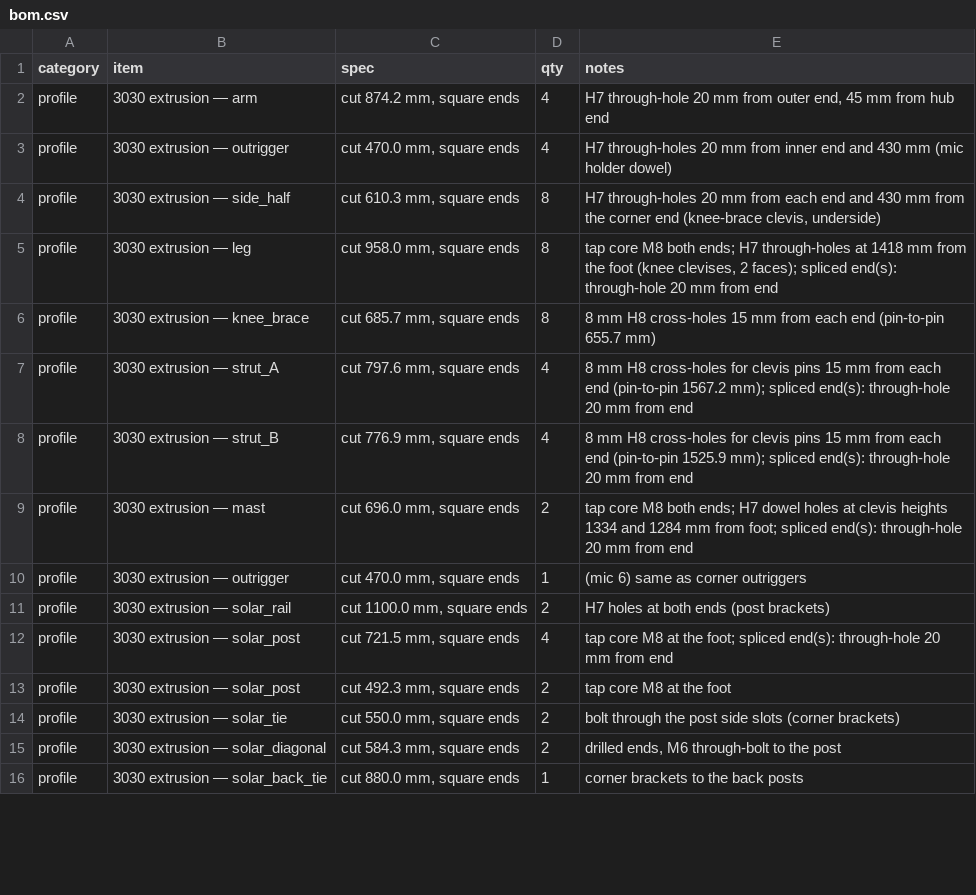
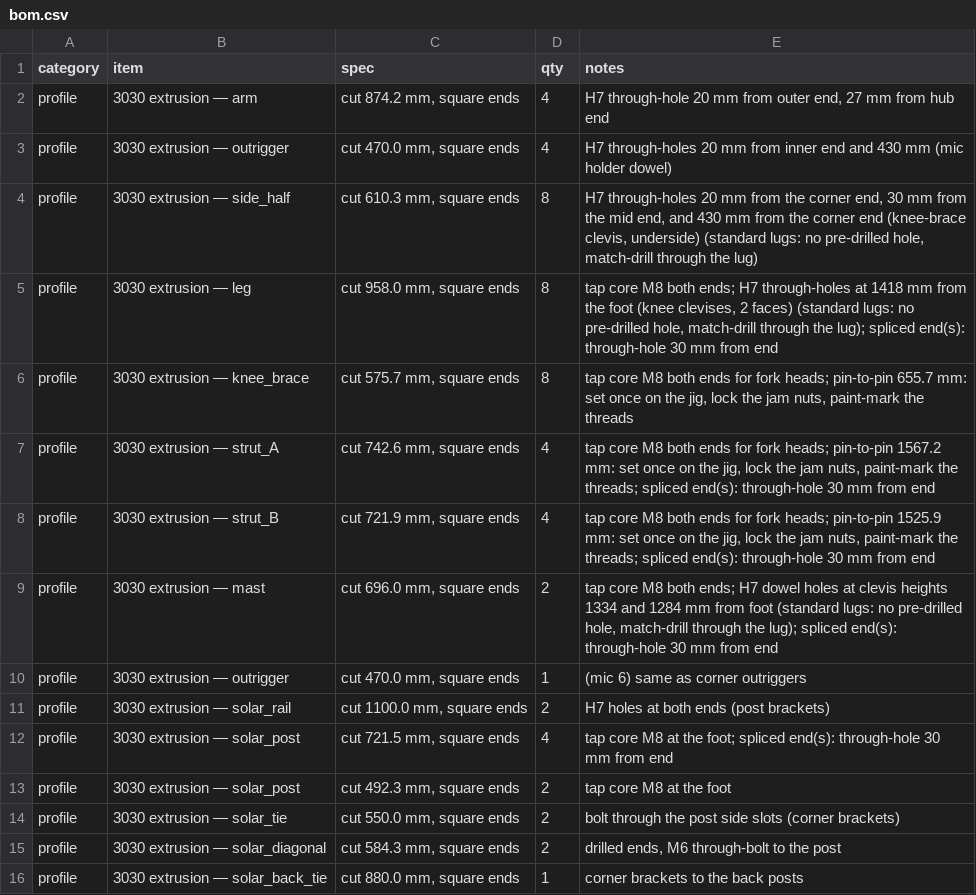
Before and after one commit to CosmoTheoretician/acoustic-aircraft-array, a CSV file: out/bom.csv, drawn as a sheet; only a part is shown; the diff covers the shown part only.

```diff
--- a/out/bom.csv
+++ b/out/bom.csv
@@ -1,13 +1,13 @@
 category,item,spec,qty,notes
-"profile","3030 extrusion — arm","cut 874.2 mm, square ends","4","H7 through-hole 20 mm from outer end, 45 mm from hub end"
+"profile","3030 extrusion — arm","cut 874.2 mm, square ends","4","H7 through-hole 20 mm from outer end, 27 mm from hub end"
 "profile","3030 extrusion — outrigger","cut 470.0 mm, square ends","4","H7 through-holes 20 mm from inner end and 430 mm (mic holder dowel)"
-"profile","3030 extrusion — side_half","cut 610.3 mm, square ends","8","H7 through-holes 20 mm from each end and 430 mm from the corner end (knee-brace clevis, underside)"
-"profile","3030 extrusion — leg","cut 958.0 mm, square ends","8","tap core M8 both ends; H7 through-holes at 1418 mm from the foot (knee clevises, 2 faces); spliced end(s): through-hole 20 mm from end"
-"profile","3030 extrusion — knee_brace","cut 685.7 mm, square ends","8","8 mm H8 cross-holes 15 mm from each end (pin-to-pin 655.7 mm)"
-"profile","3030 extrusion — strut_A","cut 797.6 mm, square ends","4","8 mm H8 cross-holes for clevis pins 15 mm from each end (pin-to-pin 1567.2 mm); spliced end(s): through-hole 20 mm from end"
-"profile","3030 extrusion — strut_B","cut 776.9 mm, square ends","4","8 mm H8 cross-holes for clevis pins 15 mm from each end (pin-to-pin 1525.9 mm); spliced end(s): through-hole 20 mm from end"
-"profile","3030 extrusion — mast","cut 696.0 mm, square ends","2","tap core M8 both ends; H7 dowel holes at clevis heights 1334 and 1284 mm from foot; spliced end(s): through-hole 20 mm from end"
+"profile","3030 extrusion — side_half","cut 610.3 mm, square ends","8","H7 through-holes 20 mm from the corner end, 30 mm from the mid end, and 430 mm from the corner end (knee-brace clevis, underside) (standard lugs: no pre-drilled hole, match-drill through the lug)"
+"profile","3030 extrusion — leg","cut 958.0 mm, square ends","8","tap core M8 both ends; H7 through-holes at 1418 mm from the foot (knee clevises, 2 faces) (standard lugs: no pre-drilled hole, match-drill through the lug); spliced end(s): through-hole 30 mm from end"
+"profile","3030 extrusion — knee_brace","cut 575.7 mm, square ends","8","tap core M8 both ends for fork heads; pin-to-pin 655.7 mm: set once on the jig, lock the jam nuts, paint-mark the threads"
+"profile","3030 extrusion — strut_A","cut 742.6 mm, square ends","4","tap core M8 both ends for fork heads; pin-to-pin 1567.2 mm: set once on the jig, lock the jam nuts, paint-mark the threads; spliced end(s): through-hole 30 mm from end"
+"profile","3030 extrusion — strut_B","cut 721.9 mm, square ends","4","tap core M8 both ends for fork heads; pin-to-pin 1525.9 mm: set once on the jig, lock the jam nuts, paint-mark the threads; spliced end(s): through-hole 30 mm from end"
+"profile","3030 extrusion — mast","cut 696.0 mm, square ends","2","tap core M8 both ends; H7 dowel holes at clevis heights 1334 and 1284 mm from foot (standard lugs: no pre-drilled hole, match-drill through the lug); spliced end(s): through-hole 30 mm from end"
 "profile","3030 extrusion — outrigger","cut 470.0 mm, square ends","1","(mic 6) same as corner outriggers"
 "profile","3030 extrusion — solar_rail","cut 1100.0 mm, square ends","2","H7 holes at both ends (post brackets)"
-"profile","3030 extrusion — solar_post","cut 721.5 mm, square ends","4","tap core M8 at the foot; spliced end(s): through-hole 20 mm from end"
+"profile","3030 extrusion — solar_post","cut 721.5 mm, square ends","4","tap core M8 at the foot; spliced end(s): through-hole 30 mm from end"
 "profile","3030 extrusion — solar_post","cut 492.3 mm, square ends","2","tap core M8 at the foot"
```
Also changed, not shown: 3 added rows and 17 edited cells elsewhere in this file, out/cost_estimate.csv, 20 other files.
